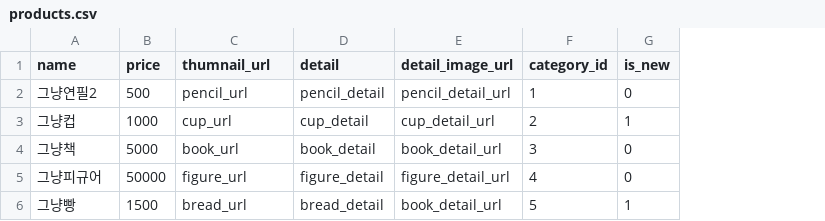
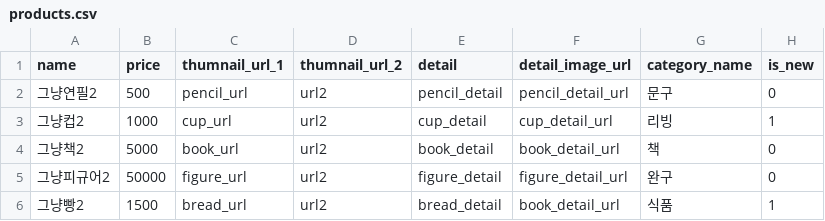
Before and after one commit to wecode-bootcamp-korea/32-1st-88stationery-backend, a CSV file: products.csv, drawn as a sheet; removed rows and columns are numbered as before the commit, all else as after; the diff names each change by its address in the sheet, - before the commit and + after, or states it on an @@ line.

Commit message:
Add : product.views

```diff
--- a/products.csv
+++ b/products.csv
+column D (thumnail_url_2), rows 2-6: all url2
-column F (category_id), rows 2-6: 1 | 2 | 3 | 4 | 5
+column G (category_name), rows 2-6: 문구 | 리빙 | 책 | 완구 | 식품
-C1: thumnail_url
+C1: thumnail_url_1
-A3 (name): 그냥컵
+A3 (name): 그냥컵2
-A4 (name): 그냥책
+A4 (name): 그냥책2
-A5 (name): 그냥피규어
+A5 (name): 그냥피규어2
-A6 (name): 그냥빵
+A6 (name): 그냥빵2
```
Also changed, not shown: 3 other files.
